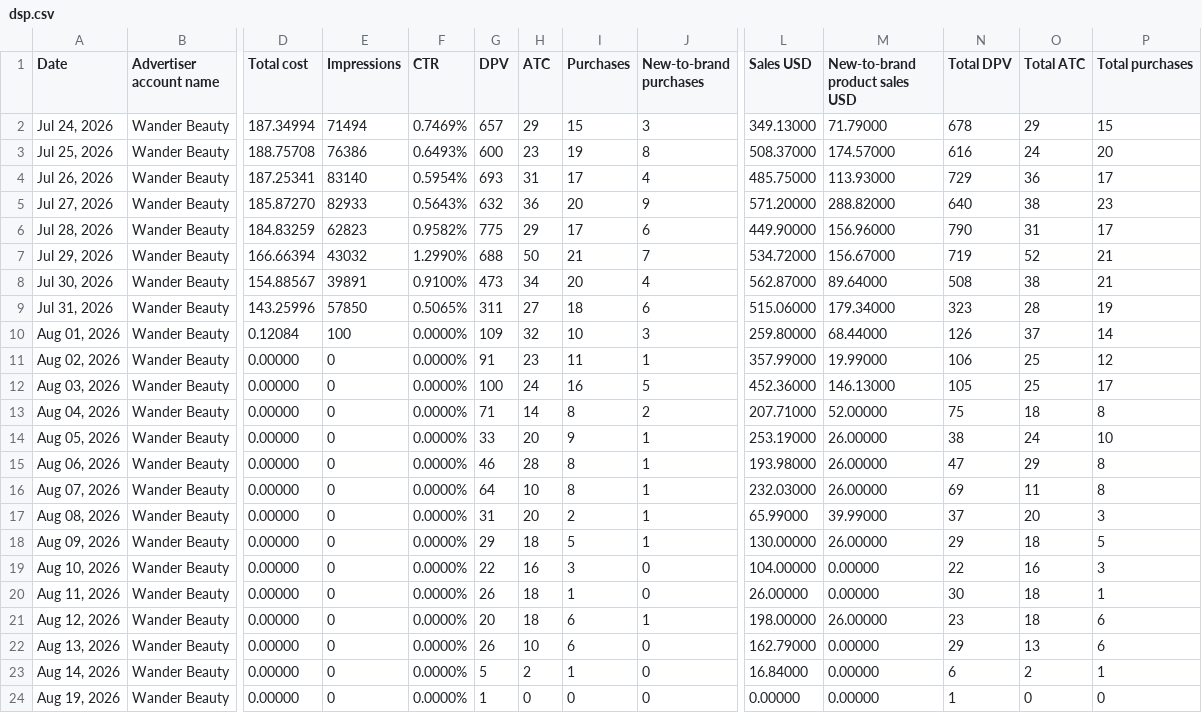
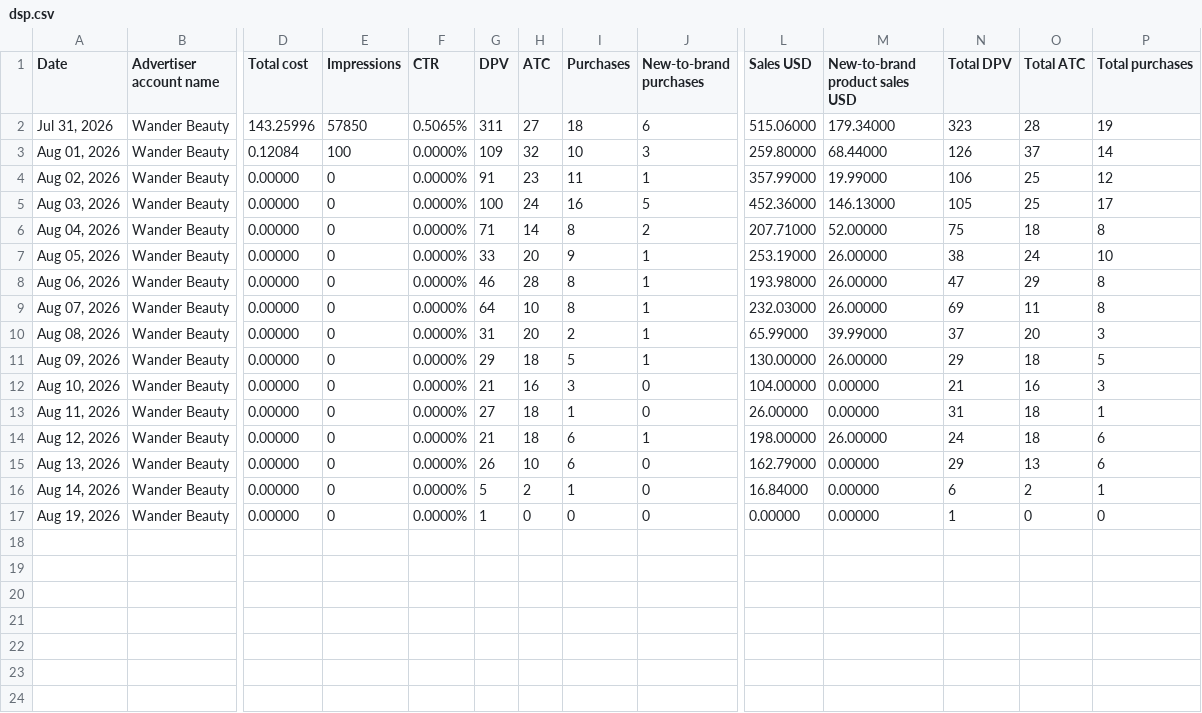
Before and after one commit to Trivium-Reports/trivium-dsp-reports, a CSV file: public/data/wander-beauty/dsp.csv, drawn as a sheet; only a part is shown, gaps mark what is left out; removed rows and columns are numbered as before the commit, all else as after; rows hold the shown columns only; the diff names each change by its address in the sheet, - before the commit and + after, or states it on an @@ line.

```diff
--- a/public/data/wander-beauty/dsp.csv
+++ b/public/data/wander-beauty/dsp.csv
-row 2: Jul 24, 2026 | Wander Beauty | 187.34994 | 71494 | 0.7469% | 657 | 29 | 15 | 3 | 349.13000 | 71.79000 | 678 | 29 | 15
-row 3: Jul 25, 2026 | Wander Beauty | 188.75708 | 76386 | 0.6493% | 600 | 23 | 19 | 8 | 508.37000 | 174.57000 | 616 | 24 | 20
-row 4: Jul 26, 2026 | Wander Beauty | 187.25341 | 83140 | 0.5954% | 693 | 31 | 17 | 4 | 485.75000 | 113.93000 | 729 | 36 | 17
-row 5: Jul 27, 2026 | Wander Beauty | 185.87270 | 82933 | 0.5643% | 632 | 36 | 20 | 9 | 571.20000 | 288.82000 | 640 | 38 | 23
-row 6: Jul 28, 2026 | Wander Beauty | 184.83259 | 62823 | 0.9582% | 775 | 29 | 17 | 6 | 449.90000 | 156.96000 | 790 | 31 | 17
-row 7: Jul 29, 2026 | Wander Beauty | 166.66394 | 43032 | 1.2990% | 688 | 50 | 21 | 7 | 534.72000 | 156.67000 | 719 | 52 | 21
-row 8: Jul 30, 2026 | Wander Beauty | 154.88567 | 39891 | 0.9100% | 473 | 34 | 20 | 4 | 562.87000 | 89.64000 | 508 | 38 | 21
-G12 (DPV): 22
+G12 (DPV): 21
-N12 (Total DPV): 22
+N12 (Total DPV): 21
-G13 (DPV): 26
+G13 (DPV): 27
-N13 (Total DPV): 30
+N13 (Total DPV): 31
-G14 (DPV): 20
+G14 (DPV): 21
-N14 (Total DPV): 23
+N14 (Total DPV): 24
```
Also changed, not shown: public/data/fit-and-fresh/dsp.csv, public/data/future-kind/dsp.csv, 12 other files.
